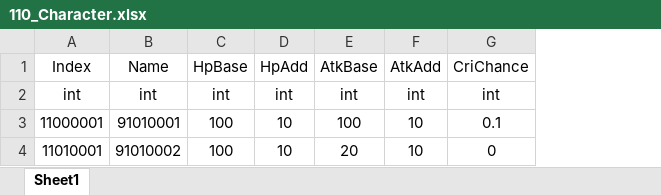
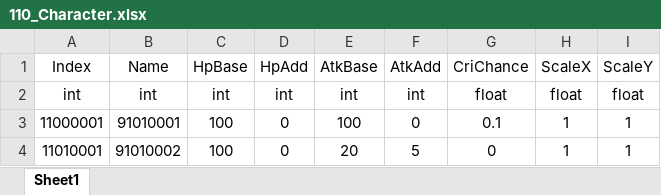
Before and after one commit to olzL/ProjectCasual, an Excel workbook: TableOrigin/110_Character.xlsx, sheet Sheet1, drawn as a sheet; values as stored, in another font and other column widths than the file's, no borders; the diff names each change by its address in the sheet, - before the commit and + after, or states it on an @@ line.

```diff
--- a/TableOrigin/110_Character.xlsx (sheet Sheet1)
+++ b/TableOrigin/110_Character.xlsx (sheet Sheet1)
+column H (ScaleX), rows 2-4: float | 1 | 1
+column I (ScaleY), rows 2-4: float | 1 | 1
-G2 (CriChance): int
+G2 (CriChance): float
-D3:D4 (HpAdd): 10
+D3:D4 (HpAdd): 0
-F3 (AtkAdd): 10
+F3 (AtkAdd): 0
-F4 (AtkAdd): 10
+F4 (AtkAdd): 5
```
Also changed, not shown: 14 other files.
